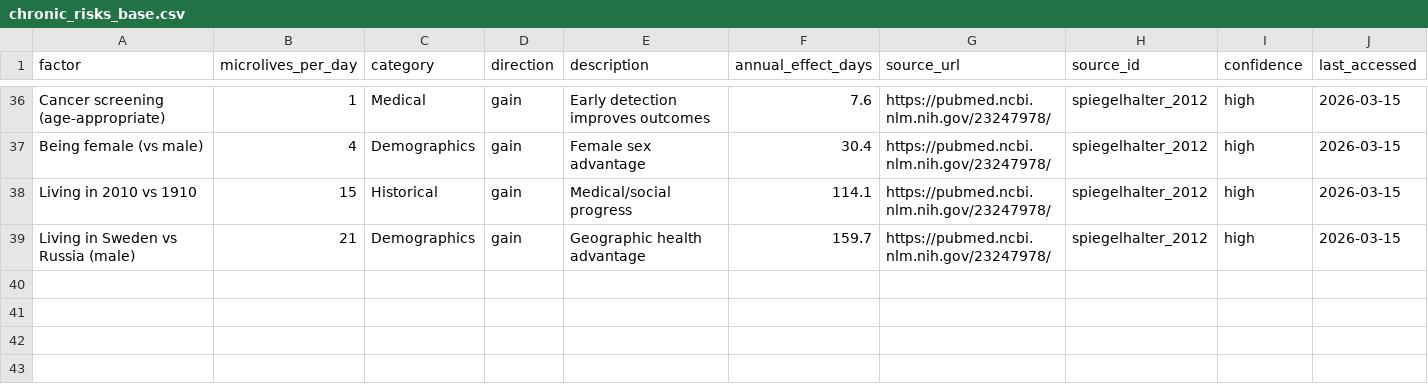
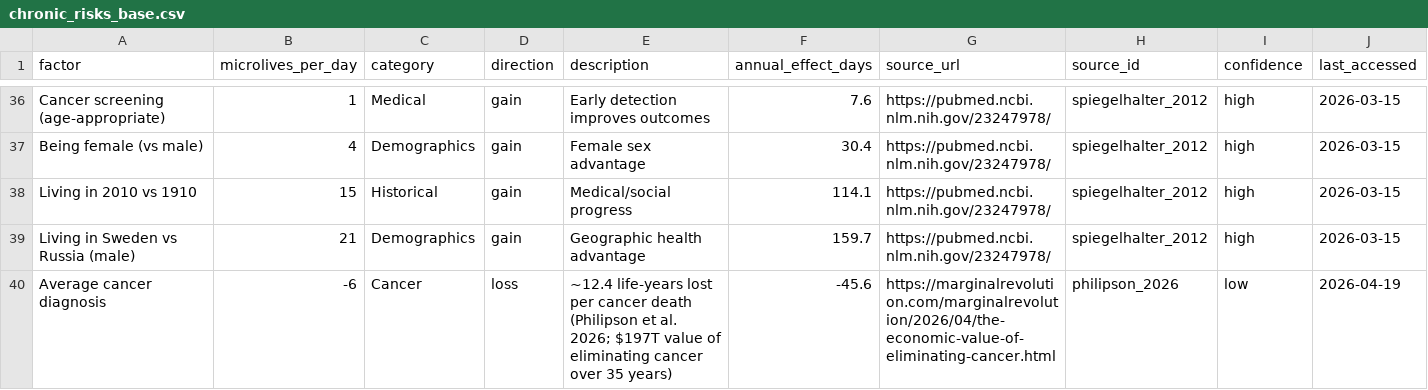
Before and after one commit to JohnGavin/micromort, a CSV file: data-raw/sources/chronic_risks_base.csv, drawn as a sheet; only a part is shown, gaps mark what is left out; the diff names each change by its address in the sheet, - before the commit and + after, or states it on an @@ line.

```diff
--- a/data-raw/sources/chronic_risks_base.csv
+++ b/data-raw/sources/chronic_risks_base.csv
+row 40: Average cancer diagnosis | -6 | Cancer | loss | ~12.4 life-years lost per cancer death (Philipson et al. 2026; $197T value of eliminating cancer over 35 years) | -45.6 | https://marginalrevolution.com/marginalrevolution/2026/04/the-economic-value-of-eliminating-cancer.html | philipson_2026 | low | 2026-04-19
```
Also changed, not shown: 2 other files.
